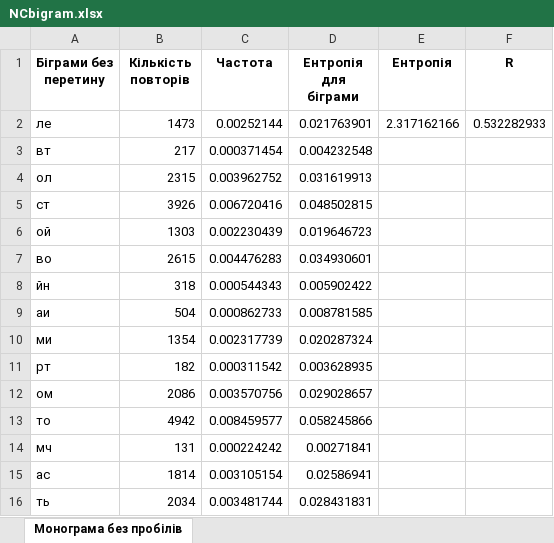
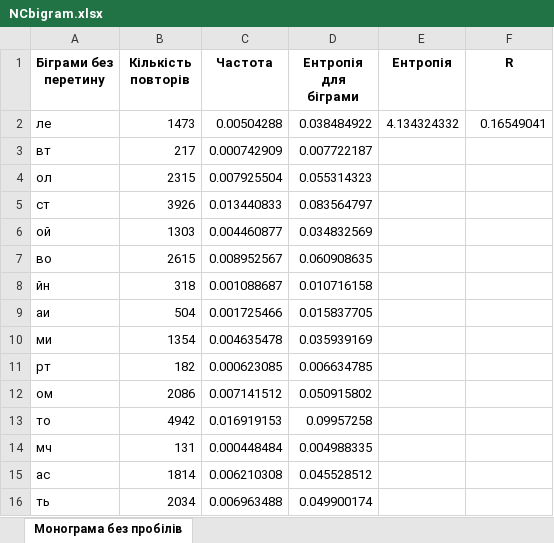
Before and after one commit to ipt-cryptolabs/fb-labs-2022, an Excel workbook: cp_1_Dmytrenko_Serbinenko/xlFiles/NCbigram.xlsx, sheet Монограма без пробілів, drawn as a sheet; only a part is shown; values as stored, in another font and other column widths than the file's, no borders; the diff covers the shown part only; the diff names each change by its address in the sheet, - before the commit and + after, or states it on an @@ line.

Commit message:
corrected formulas for NCBigram

```diff
--- a/cp_1_Dmytrenko_Serbinenko/xlFiles/NCbigram.xlsx (sheet Монограма без пробілів)
+++ b/cp_1_Dmytrenko_Serbinenko/xlFiles/NCbigram.xlsx (sheet Монограма без пробілів)
-C2 (Частота): 0.00252144
+C2 (Частота): 0.00504288
-D2 (Ентропія для біграми): 0.021763901
+D2 (Ентропія для біграми): 0.038484922
-E2 (Ентропія): 2.317162166
+E2 (Ентропія): 4.134324332
-F2 (R): 0.532282933
+F2 (R): 0.16549041
-C3 (Частота): 0.000371454
+C3 (Частота): 0.000742909
-D3 (Ентропія для біграми): 0.004232548
+D3 (Ентропія для біграми): 0.007722187
-C4 (Частота): 0.003962752
+C4 (Частота): 0.007925504
-D4 (Ентропія для біграми): 0.031619913
+D4 (Ентропія для біграми): 0.055314323
-C5 (Частота): 0.006720416
+C5 (Частота): 0.013440833
-D5 (Ентропія для біграми): 0.048502815
+D5 (Ентропія для біграми): 0.083564797
-C6 (Частота): 0.002230439
+C6 (Частота): 0.004460877
-D6 (Ентропія для біграми): 0.019646723
+D6 (Ентропія для біграми): 0.034832569
-C7 (Частота): 0.004476283
+C7 (Частота): 0.008952567
-D7 (Ентропія для біграми): 0.034930601
+D7 (Ентропія для біграми): 0.060908635
-C8 (Частота): 0.000544343
+C8 (Частота): 0.001088687
-D8 (Ентропія для біграми): 0.005902422
+D8 (Ентропія для біграми): 0.010716158
-C9 (Частота): 0.000862733
+C9 (Частота): 0.001725466
-D9 (Ентропія для біграми): 0.008781585
+D9 (Ентропія для біграми): 0.015837705
-C10 (Частота): 0.002317739
+C10 (Частота): 0.004635478
-D10 (Ентропія для біграми): 0.020287324
+D10 (Ентропія для біграми): 0.035939169
-C11 (Частота): 0.000311542
+C11 (Частота): 0.000623085
-D11 (Ентропія для біграми): 0.003628935
+D11 (Ентропія для біграми): 0.006634785
-C12 (Частота): 0.003570756
+C12 (Частота): 0.007141512
-D12 (Ентропія для біграми): 0.029028657
+D12 (Ентропія для біграми): 0.050915802
-C13 (Частота): 0.008459577
+C13 (Частота): 0.016919153
-D13 (Ентропія для біграми): 0.058245866
+D13 (Ентропія для біграми): 0.09957258
-C14 (Частота): 0.000224242
+C14 (Частота): 0.000448484
-D14 (Ентропія для біграми): 0.00271841
+D14 (Ентропія для біграми): 0.004988335
-C15 (Частота): 0.003105154
+C15 (Частота): 0.006210308
-D15 (Ентропія для біграми): 0.02586941
+D15 (Ентропія для біграми): 0.045528512
-C16 (Частота): 0.003481744
+C16 (Частота): 0.006963488
-D16 (Ентропія для біграми): 0.028431831
+D16 (Ентропія для біграми): 0.049900174
```
Also changed, not shown: 1598 edited cells elsewhere in this sheet, cp_1_Dmytrenko_Serbinenko/xlFiles/NCbigram_space.xlsx, cp_1_Dmytrenko_Serbinenko/xlFiles/bigram.xlsx, 5 other files.
